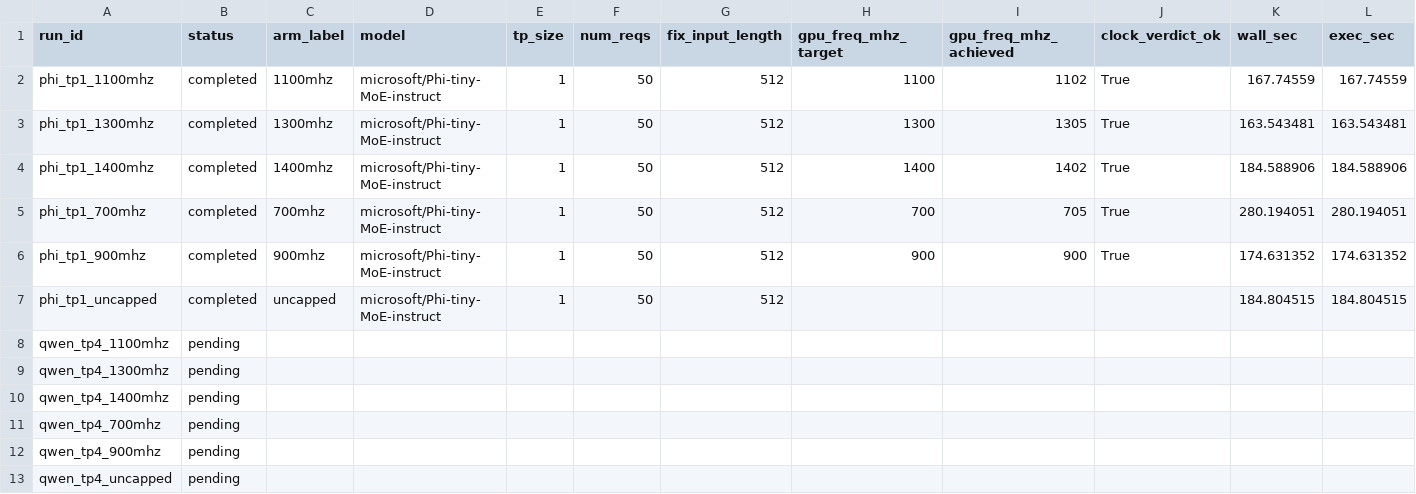
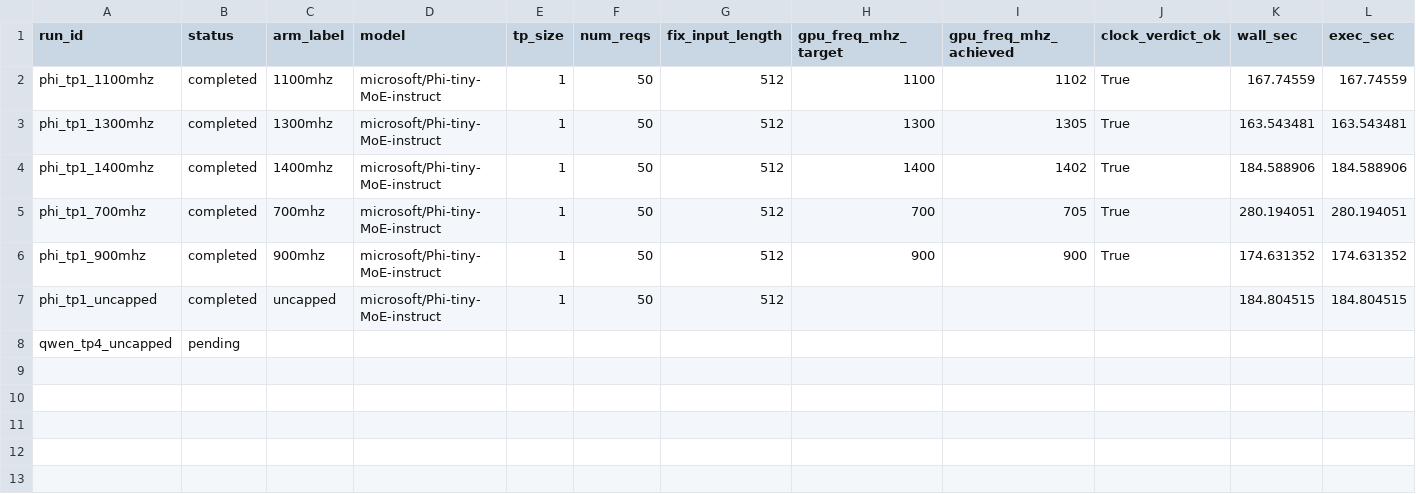
Before and after one commit to NALozano1/LLMServingSim, a TSV file: bench/results/v100_prefill_valid_20260625/validation_results.tsv, drawn as a sheet; only a part is shown; rows hold the shown columns only; the diff names each change by its address in the sheet, - before the commit and + after, or states it on an @@ line.

Commit message:
bench: fix Triton race, clock-hold poller, qwen OOM, collect crash + partial results
Five fixes applied to the prefill validation pipeline:

1. collect_prefill_validation_results.py: `t.get('clock','?')` returns None
   when the key exists with value None (CLOCK_NOT_HELD arms, arm_label=None).
   Fixed with `t.get('clock') or '?'` to fall back on falsy values.

2. run_arc_v100_prefill_validation.sh: bind persistent shared Triton cache
   (/data/engs-glass/engs2950/.cache/triton) as /scratch/triton inside the
   container so tp4 workers find pre-compiled kernels on subsequent runs,
   eliminating the FileNotFoundError race on first-compile.

3. run_arc_v100_prefill_validation.sh: restrict gpu_freq_lock hold poller to
   inference GPUs (0..TP_SIZE-1) via CUDA_VISIBLE_DEVICES so idle GPUs on the
   same node don't trigger spurious off-target reapplies that capture
   transitional frequencies.

4. submit_prefill_validation_matrix.sh: raise qwen15moe walltime 25→45min
   (model boots in ~20min, was timing out during inference).

5. submit_prefill_validation_matrix.sh: reduce qwen30btp2 MAX_MODEL_LEN
   4096→2048 and MAX_NUM_SEQS 64→8 to avoid KV cache OOM (~30GB/GPU leaves
   only ~2GB for KV at the original settings).

Partial results staged (remaining arms still running):
- v100_prefill_valid_20260625: phi 5/6 arms (qwen pending)
- v100_prefill_valid_256tok_20260625: phi 6/6 complete
- v100_prefill_valid_plain_len256/512: phi + llama8b partial
- v100_prefill_valid_newmodels_20260625: llama8b 700/900MHz only
- calib_analysis: async=0.721s/barrier, sync=17.602s/barrier

Co-Authored-By: Alex Lozano <alex.lozano@eng.ox.ac.uk>

```diff
--- a/bench/results/v100_prefill_valid_20260625/validation_results.tsv
+++ b/bench/results/v100_prefill_valid_20260625/validation_results.tsv
-row 8: qwen_tp4_1100mhz | pending
-row 9: qwen_tp4_1300mhz | pending
-row 10: qwen_tp4_1400mhz | pending
-row 11: qwen_tp4_700mhz | pending
-row 12: qwen_tp4_900mhz | pending
```
Also changed, not shown: 13 other files.
